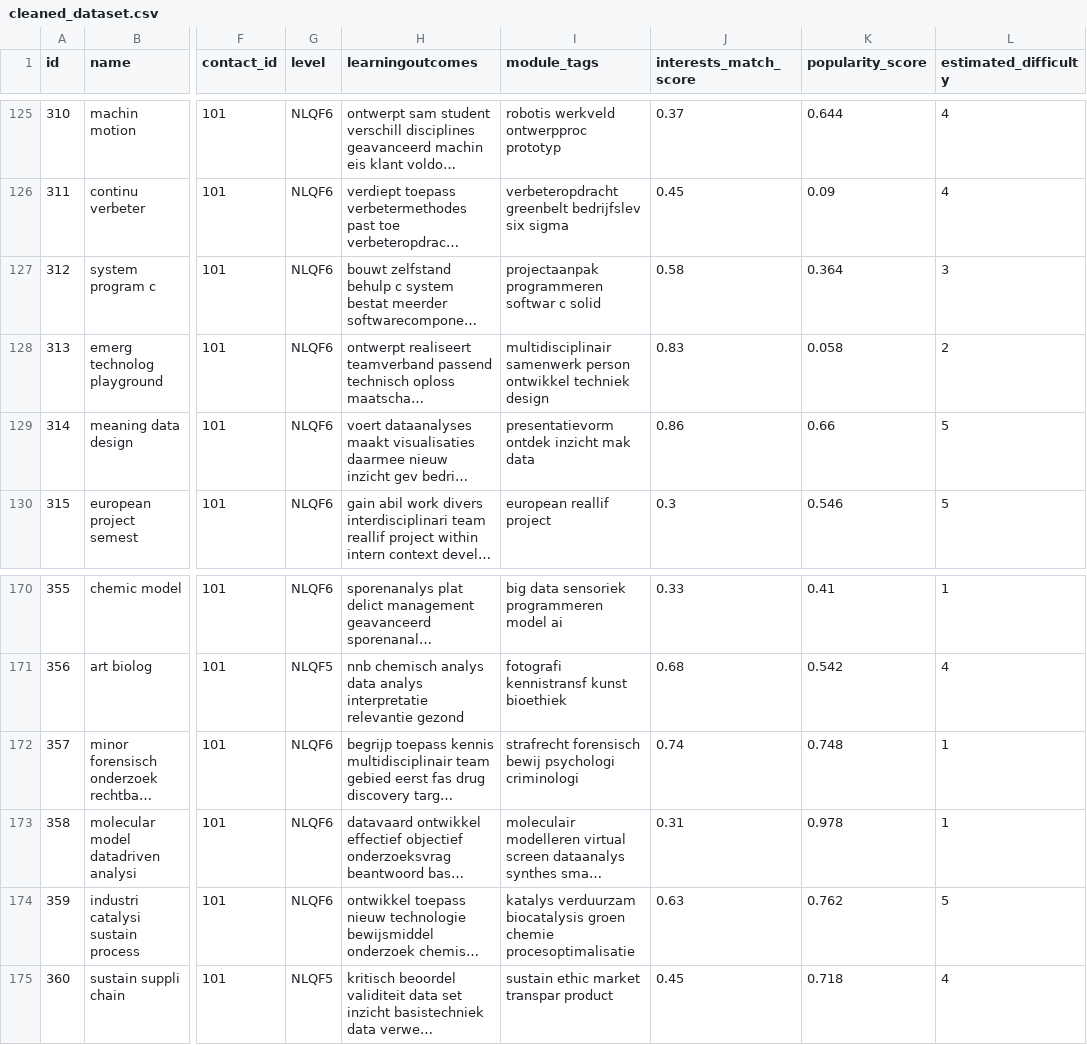
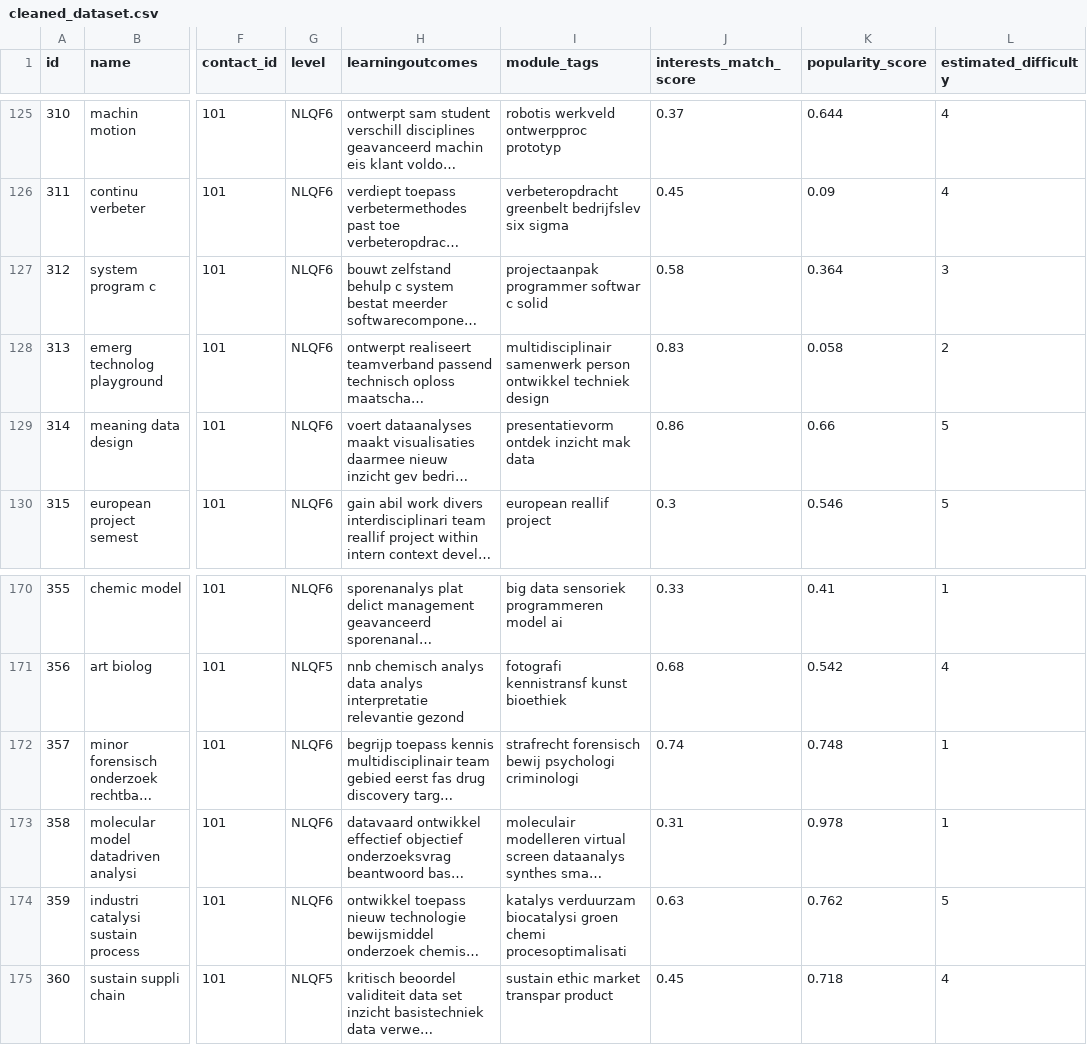
Before and after one commit to DanielvG-IT/Avans, a CSV file: Data/Cleaned/cleaned_dataset.csv, drawn as a sheet; only a part is shown, gaps mark what is left out; long unchanged cells end in …; the diff covers the shown part only; the diff names each change by its address in the sheet, - before the commit and + after, or states it on an @@ line.

```diff
--- a/Data/Cleaned/cleaned_dataset.csv
+++ b/Data/Cleaned/cleaned_dataset.csv
-I127 (module_tags): projectaanpak programmeren softwar c solid
+I127 (module_tags): projectaanpak programmer softwar c solid
-I174 (module_tags): katalys verduurzam biocatalysis groen chemie procesoptimalisatie
+I174 (module_tags): katalys verduurzam biocatalysi groen chemi procesoptimalisati
```
Also changed, not shown: 7 edited cells elsewhere in this file, 2 other files.
